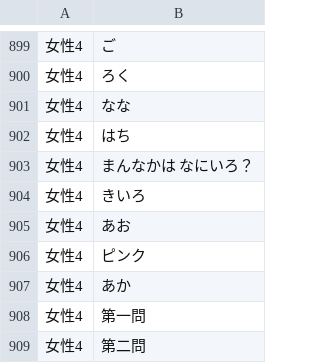
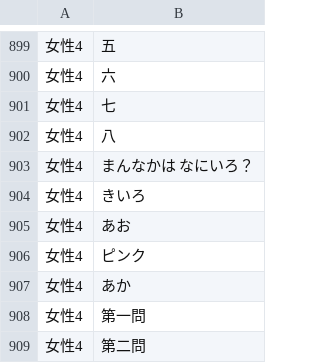
Before and after one commit to NautilusDW/pono-asobiba-app, a CSV file: tools/voicepeak/voicepeak_lines_full912.csv, drawn as a sheet; only a part is shown, gaps mark what is left out; the diff covers the shown part only.

```diff
--- a/tools/voicepeak/voicepeak_lines_full912.csv
+++ b/tools/voicepeak/voicepeak_lines_full912.csv
@@ -899,5 +899,5 @@
-女性4,ご
-女性4,ろく
-女性4,なな
-女性4,はち
+女性4,五
+女性4,六
+女性4,七
+女性4,八
 女性4,まんなかは なにいろ？
```
Also changed, not shown: 56 edited cells elsewhere in this file, tools/voicepeak/voicepeak_lines_phase1_number_sequence.csv, tools/voicepeak/voicepeak_lines_unique_phase1_number_sequence.csv, 2 other files.
